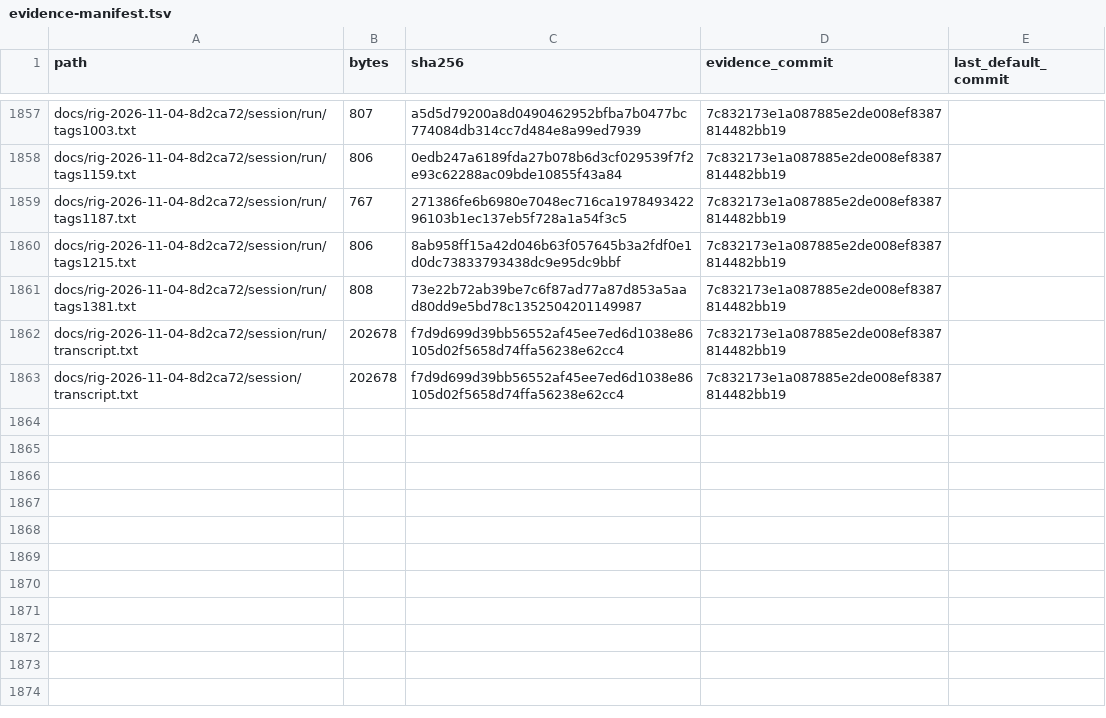
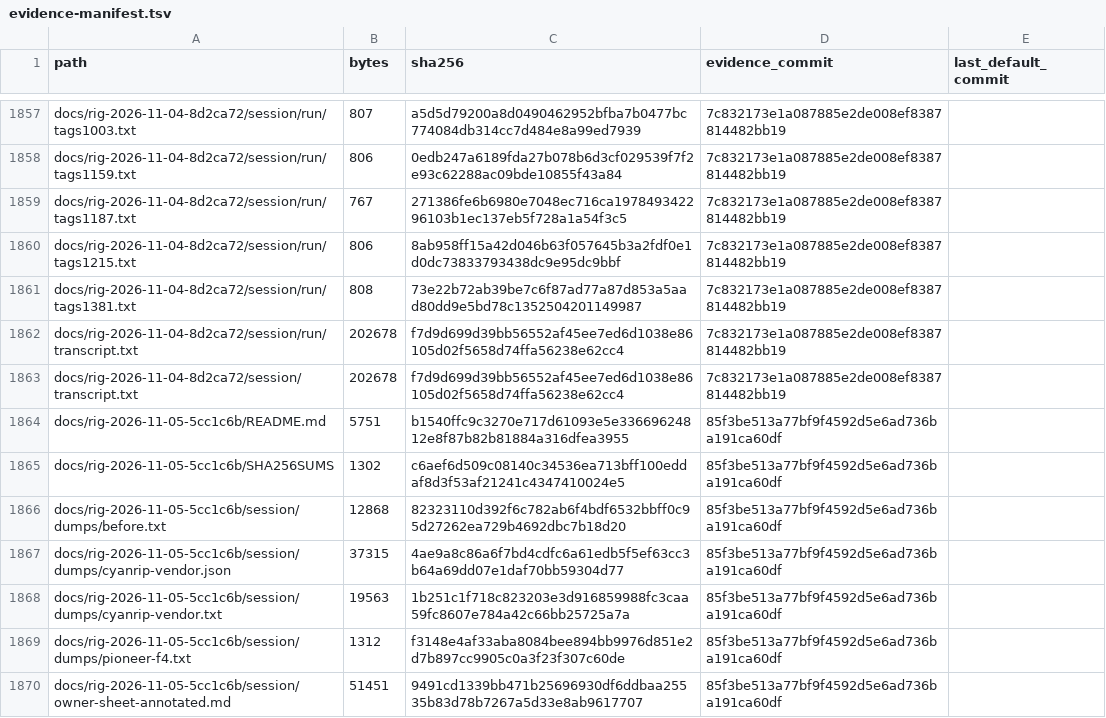
Before and after one commit to rmccann-hub/cyanrip, a TSV file: docs/evidence-manifest.tsv, drawn as a sheet; only a part is shown, gaps mark what is left out; the diff names each change by its address in the sheet, - before the commit and + after, or states it on an @@ line.

```diff
--- a/docs/evidence-manifest.tsv
+++ b/docs/evidence-manifest.tsv
+row 1864: docs/rig-2026-11-05-5cc1c6b/README.md | 5751 | b1540ffc9c3270e717d61093e5e33669624812e8f87b82b81884a316dfea3955 | 85f3be513a77bf9f4592d5e6ad736ba191ca60df
+row 1865: docs/rig-2026-11-05-5cc1c6b/SHA256SUMS | 1302 | c6aef6d509c08140c34536ea713bff100eddaf8d3f53af21241c4347410024e5 | 85f3be513a77bf9f4592d5e6ad736ba191ca60df
+row 1866: docs/rig-2026-11-05-5cc1c6b/session/dumps/before.txt | 12868 | 82323110d392f6c782ab6f4bdf6532bbff0c95d27262ea729b4692dbc7b18d20 | 85f3be513a77bf9f4592d5e6ad736ba191ca60df
+row 1867: docs/rig-2026-11-05-5cc1c6b/session/dumps/cyanrip-vendor.json | 37315 | 4ae9a8c86a6f7bd4cdfc6a61edb5f5ef63cc3b64a69dd07e1daf70bb59304d77 | 85f3be513a77bf9f4592d5e6ad736ba191ca60df
+row 1868: docs/rig-2026-11-05-5cc1c6b/session/dumps/cyanrip-vendor.txt | 19563 | 1b251c1f718c823203e3d916859988fc3caa59fc8607e784a42c66bb25725a7a | 85f3be513a77bf9f4592d5e6ad736ba191ca60df
+row 1869: docs/rig-2026-11-05-5cc1c6b/session/dumps/pioneer-f4.txt | 1312 | f3148e4af33aba8084bee894bb9976d851e2d7b897cc9905c0a3f23f307c60de | 85f3be513a77bf9f4592d5e6ad736ba191ca60df
+row 1870: docs/rig-2026-11-05-5cc1c6b/session/owner-sheet-annotated.md | 51451 | 9491cd1339bb471b25696930df6ddbaa25535b83d78b7267a5d33e8ab9617707 | 85f3be513a77bf9f4592d5e6ad736ba191ca60df
```
Also changed, not shown: 1 other file.
